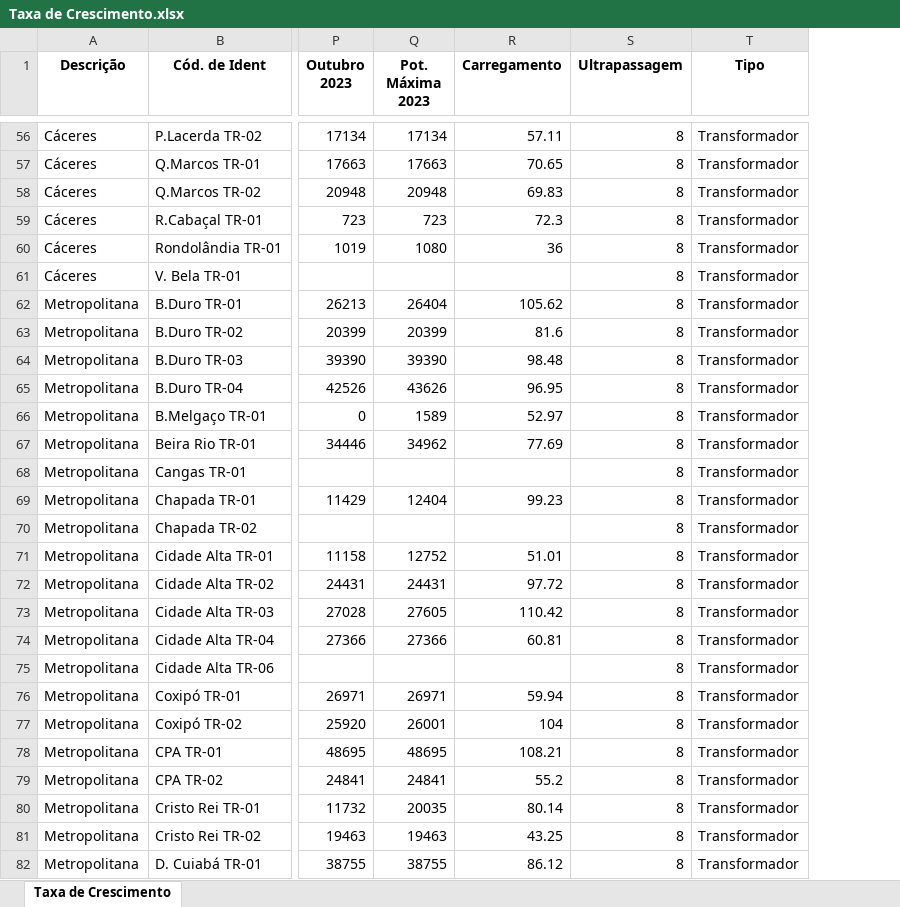
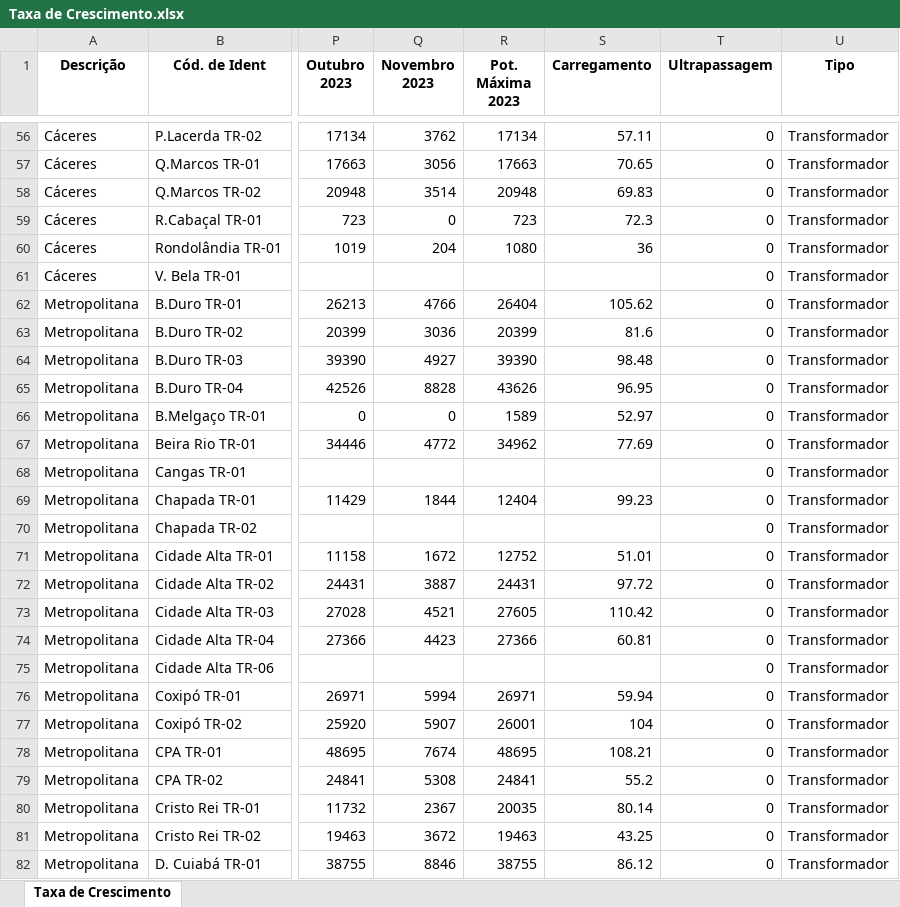
Before and after one commit to Arthuow/ASPO, an Excel workbook: Taxa de Crescimento.xlsx, sheet Taxa de Crescimento, drawn as a sheet; only a part is shown, gaps mark what is left out; values as stored, in another font and other column widths than the file's, no borders; addresses are those after the commit; the diff covers the shown part only; the diff names each change by its address in the sheet, - before the commit and + after, or states it on an @@ line.

```diff
--- a/Taxa de Crescimento.xlsx (sheet Taxa de Crescimento)
+++ b/Taxa de Crescimento.xlsx (sheet Taxa de Crescimento)
+column Q (Novembro 2023), rows 56-82: 3762 | 3056 | 3514 | 0 | 204 |  | 4766 | 3036 | 4927 | 8828 | 0 | 4772 |  | 1844 |  | 1672 | 3887 | 4521 | 4423 |  | 5994 | 5907 | 7674 | 5308 | 2367 | 3672 | 8846
-T56:T82 (Ultrapassagem): 8
+T56:T82 (Ultrapassagem): 0
```
Also changed, not shown: 862 edited cells elsewhere in this sheet, Valores_maximos_P_meses.xlsx, 2 other files.
